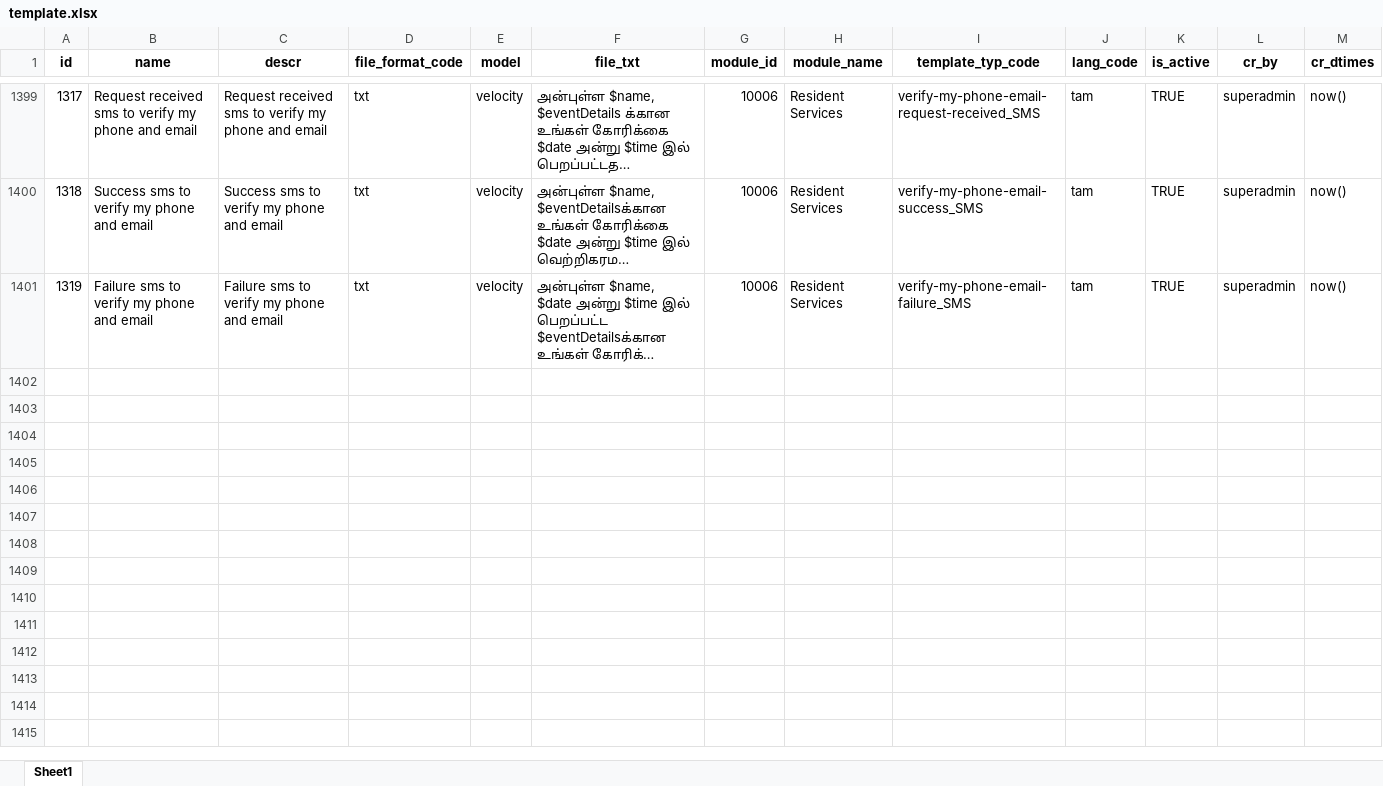
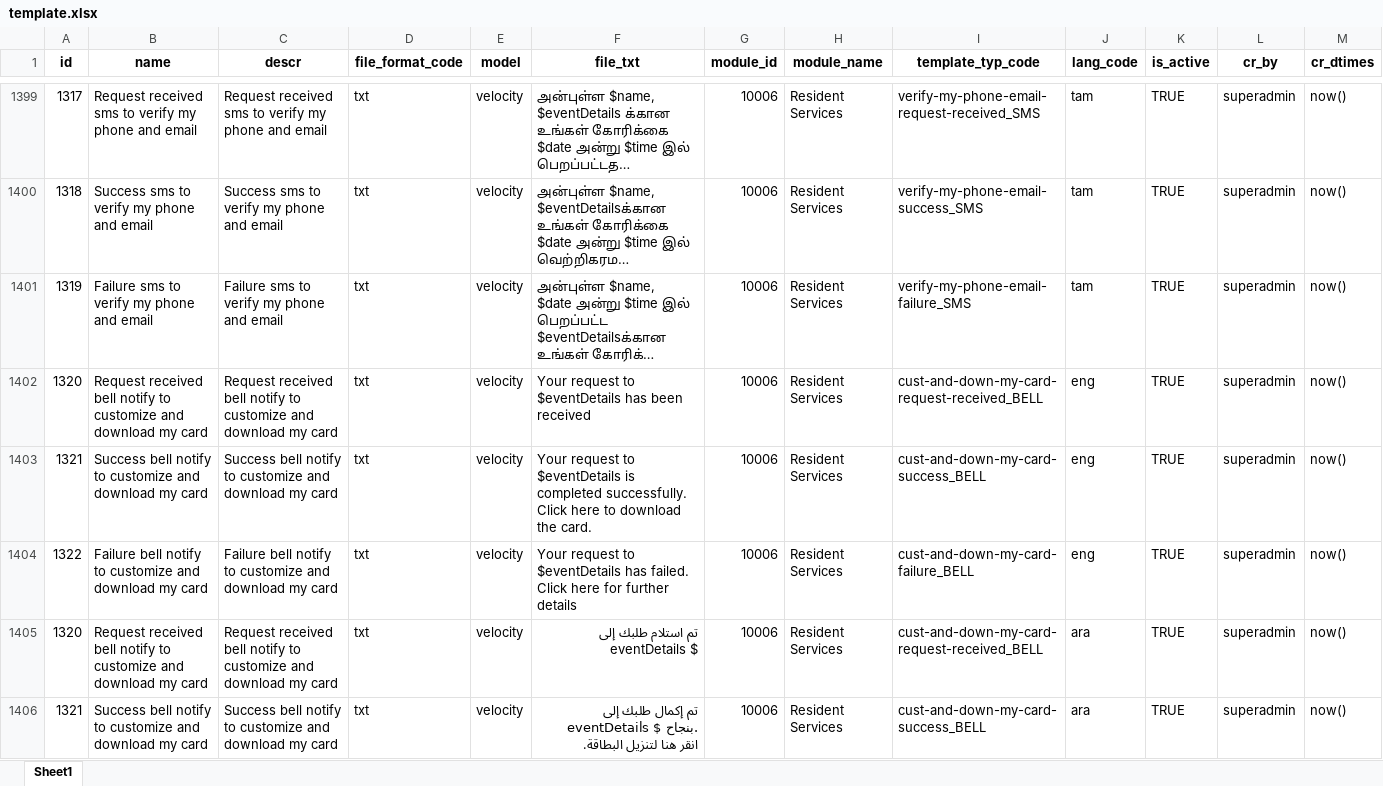
Before and after one commit to tf-nira/mosip-data_bkp, an Excel workbook: mosip_master/xlsx/template.xlsx, sheet Sheet1, drawn as a sheet; only a part is shown, gaps mark what is left out; long unchanged cells end in …; values as stored, in another font and other column widths than the file's, no borders; ↵ is a line break in a cell; the diff covers the shown part only; the diff names each change by its address in the sheet, - before the commit and + after, or states it on an @@ line.

Commit message:
added templates for bell icon notifications

```diff
--- a/mosip_master/xlsx/template.xlsx (sheet Sheet1)
+++ b/mosip_master/xlsx/template.xlsx (sheet Sheet1)
+row 1402: 1320 | Request received bell notify to customize and download my card | Request received bell notify to customize and download my card | txt | velocity | Your request to $eventDetails has been received | 10006 | Resident Services | cust-and-down-my-card-request-received_BELL | eng | TRUE | superadmin | now()
+row 1403: 1321 | Success bell notify to customize and download my card | Success bell notify to customize and download my card | txt | velocity | Your request to $eventDetails is completed successfully. ↵ Click here to download the card. | 10006 | Resident Services | cust-and-down-my-card-success_BELL | eng | TRUE | superadmin | now()
+row 1404: 1322 | Failure bell notify to customize and download my card | Failure bell notify to customize and download my card | txt | velocity | Your request to $eventDetails has failed. ↵ Click here for further details | 10006 | Resident Services | cust-and-down-my-card-failure_BELL | eng | TRUE | superadmin | now()
+row 1405: 1320 | Request received bell notify to customize and download my card | Request received bell notify to customize and download my card | txt | velocity | تم استلام طلبك إلى eventDetails $ | 10006 | Resident Services | cust-and-down-my-card-request-received_BELL | ara | TRUE | superadmin | now()
+row 1406: 1321 | Success bell notify to customize and download my card | Success bell notify to customize and download my card | txt | velocity | تم إكمال طلبك إلى eventDetails $ بنجاح. ↵ انقر هنا لتنزيل البطاقة. | 10006 | Resident Services | cust-and-down-my-card-success_BELL | ara | TRUE | superadmin | now()
```
Also changed, not shown: 139 added rows elsewhere in this sheet, mosip_master/xlsx/template_type.xlsx.
